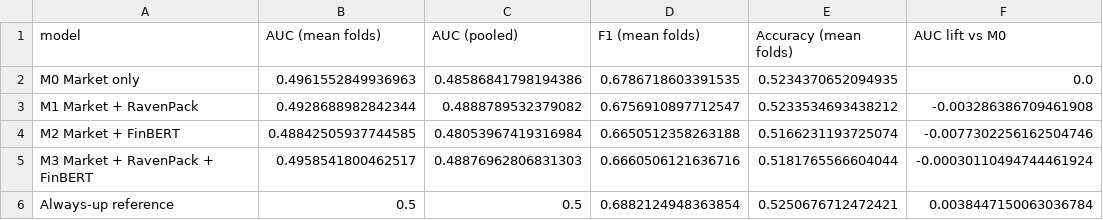
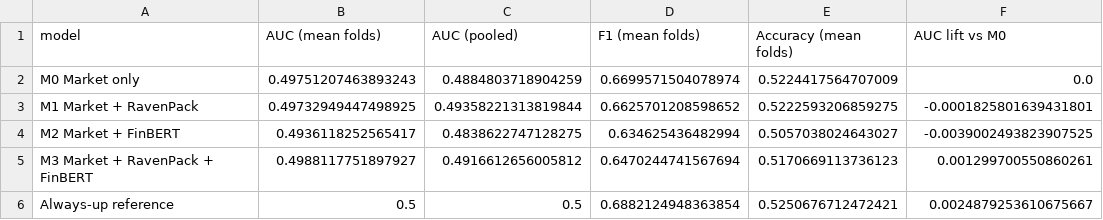
Before and after one commit to jtang6031/siads-699-sentiment-analysis-sp500, a CSV file: model_outputs/model_comparison_all.csv, drawn as a sheet.

```diff
--- a/model_outputs/model_comparison_all.csv
+++ b/model_outputs/model_comparison_all.csv
@@ -1,6 +1,6 @@
 model,AUC (mean folds),AUC (pooled),F1 (mean folds),Accuracy (mean folds),AUC lift vs M0
-M0 Market only,0.4961552849936963,0.48586841798194386,0.6786718603391535,0.5234370652094935,0.0
-M1 Market + RavenPack,0.4928688982842344,0.4888789532379082,0.6756910897712547,0.5233534693438212,-0.003286386709461908
-M2 Market + FinBERT,0.48842505937744585,0.48053967419316984,0.6650512358263188,0.5166231193725074,-0.0077302256162504746
-M3 Market + RavenPack + FinBERT,0.4958541800462517,0.48876962806831303,0.6660506121636716,0.5181765566604044,-0.00030110494744461924
-Always-up reference,0.5,0.5,0.6882124948363854,0.5250676712472421,0.0038447150063036784
+M0 Market only,0.49751207463893243,0.4884803718904259,0.6699571504078974,0.5224417564707009,0.0
+M1 Market + RavenPack,0.49732949447498925,0.49358221313819844,0.6625701208598652,0.5222593206859275,-0.0001825801639431801
+M2 Market + FinBERT,0.4936118252565417,0.4838622747128275,0.634625436482994,0.5057038024643027,-0.0039002493823907525
+M3 Market + RavenPack + FinBERT,0.4988117751897927,0.4916612656005812,0.6470244741567694,0.5170669113736123,0.001299700550860261
+Always-up reference,0.5,0.5,0.6882124948363854,0.5250676712472421,0.0024879253610675667
```
Also changed, not shown: model_outputs/all_model_walk_forward_metrics.csv, model_outputs/finbert_walk_forward_metrics.csv, 8 other files.
